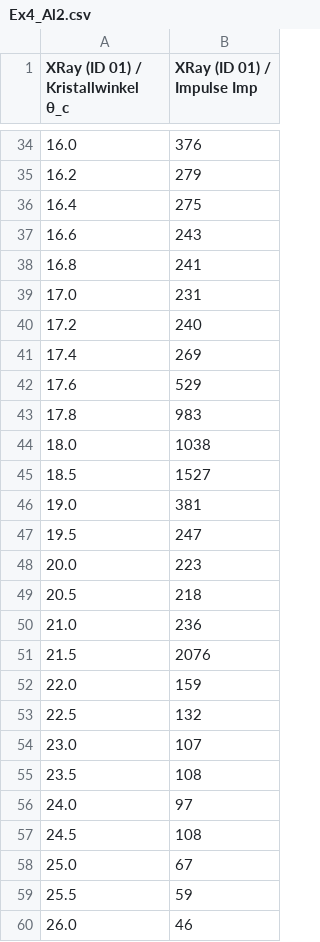
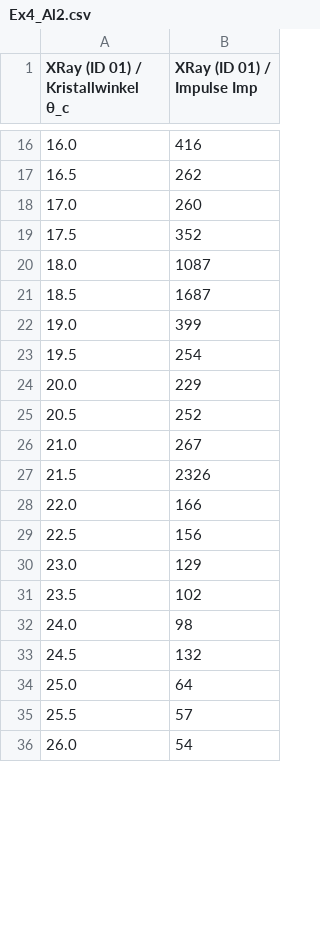
Before and after one commit to alexanderhelbok/fp1, a CSV file: 06_Röntgenbeugung/data/Ex4_Al2.csv, drawn as a sheet; only a part is shown, gaps mark what is left out; the diff covers the shown part only.

```diff
--- a/06_Röntgenbeugung/data/Ex4_Al2.csv
+++ b/06_Röntgenbeugung/data/Ex4_Al2.csv
@@ -34,27 +16,21 @@ XRay (ID 01) / Kristallwinkel θ_c	XRay (ID 01) / Impulse Imp
-16.0	376
-16.2	279
-16.4	275
-16.6	243
-16.8	241
-17.0	231
-17.2	240
-17.4	269
-17.6	529
-17.8	983
-18.0	1038
-18.5	1527
-19.0	381
-19.5	247
-20.0	223
-20.5	218
-21.0	236
-21.5	2076
-22.0	159
-22.5	132
-23.0	107
-23.5	108
-24.0	97
-24.5	108
-25.0	67
-25.5	59
-26.0	46
+16.0	416
+16.5	262
+17.0	260
+17.5	352
+18.0	1087
+18.5	1687
+19.0	399
+19.5	254
+20.0	229
+20.5	252
+21.0	267
+21.5	2326
+22.0	166
+22.5	156
+23.0	129
+23.5	102
+24.0	98
+24.5	132
+25.0	64
+25.5	57
+26.0	54
```
Also changed, not shown: 6 added rows, 24 removed rows and 22 edited cells elsewhere in this file, 06_Röntgenbeugung/data/Ex4_Al.csv, 52 other files.
